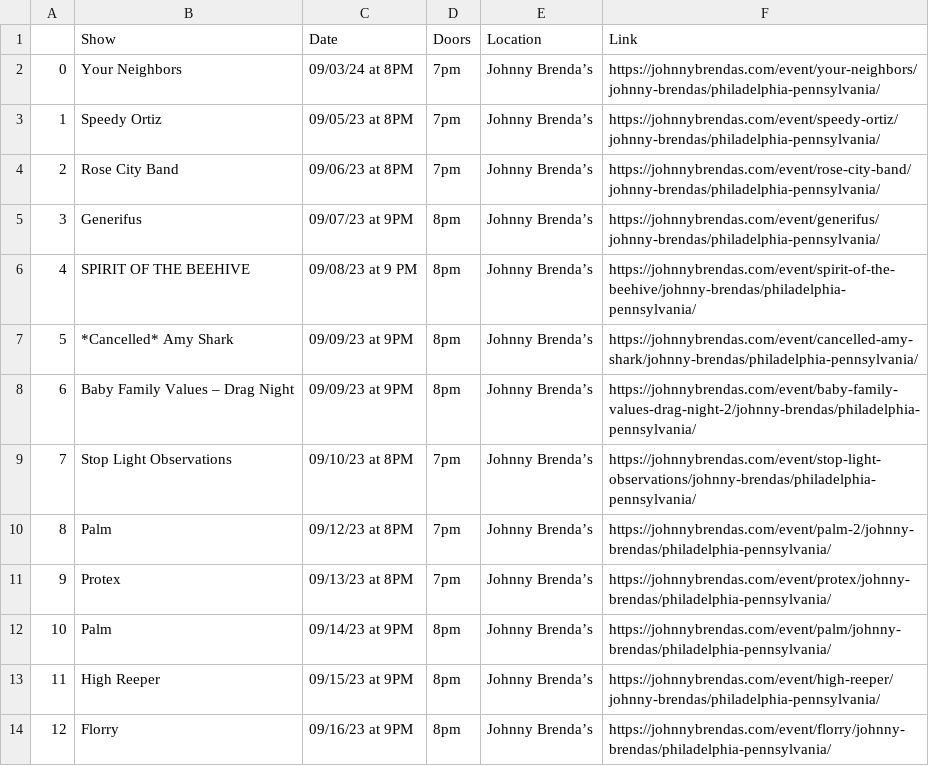
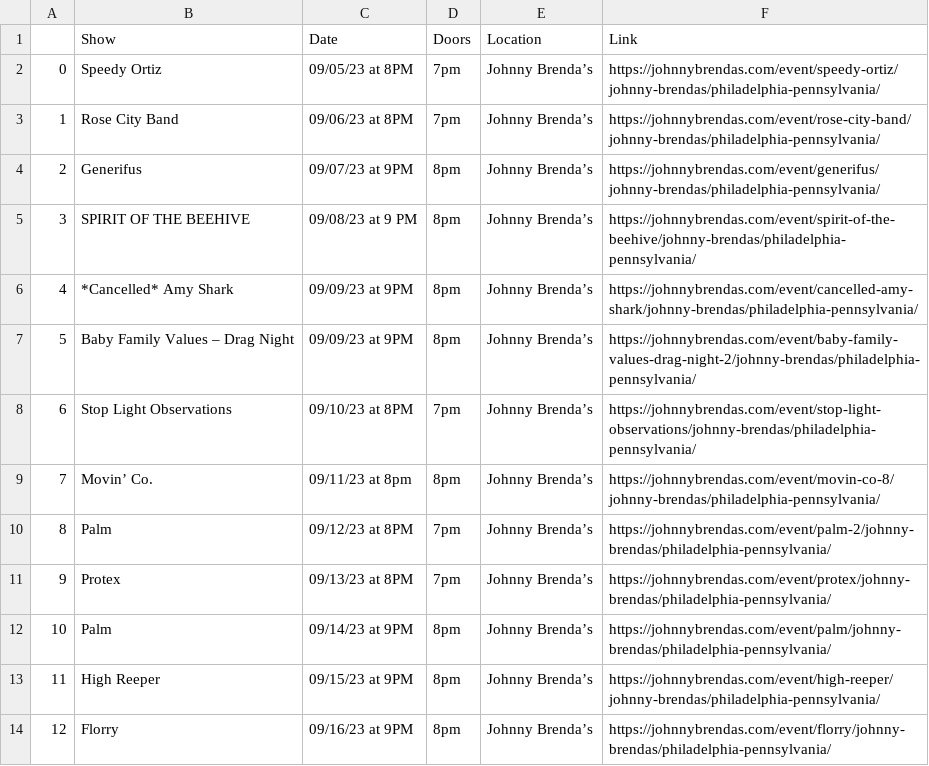
Before and after one commit to amandakreider/Concert-Calendars, a CSV file: csv/jbs_events.csv, drawn as a sheet; only a part is shown; removed rows and columns are numbered as before the commit, all else as after; the diff names each change by its address in the sheet, - before the commit and + after, or states it on an @@ line.

Commit message:
Update Johnny Brenda's calendar

```diff
--- a/csv/jbs_events.csv
+++ b/csv/jbs_events.csv
-row 2: 0 | Your Neighbors | 09/03/24 at 8PM | 7pm | Johnny Brenda’s | https://johnnybrendas.com/event/your-neighbors/johnny-brendas/philadelphia-pennsylvania/
@@ column A renumbered between rows 2 and 8 @@
+row 9: 7 | Movin’ Co. | 09/11/23 at 8pm | 8pm | Johnny Brenda’s | https://johnnybrendas.com/event/movin-co-8/johnny-brendas/philadelphia-pennsylvania/
```
Also changed, not shown: 1 other file.
